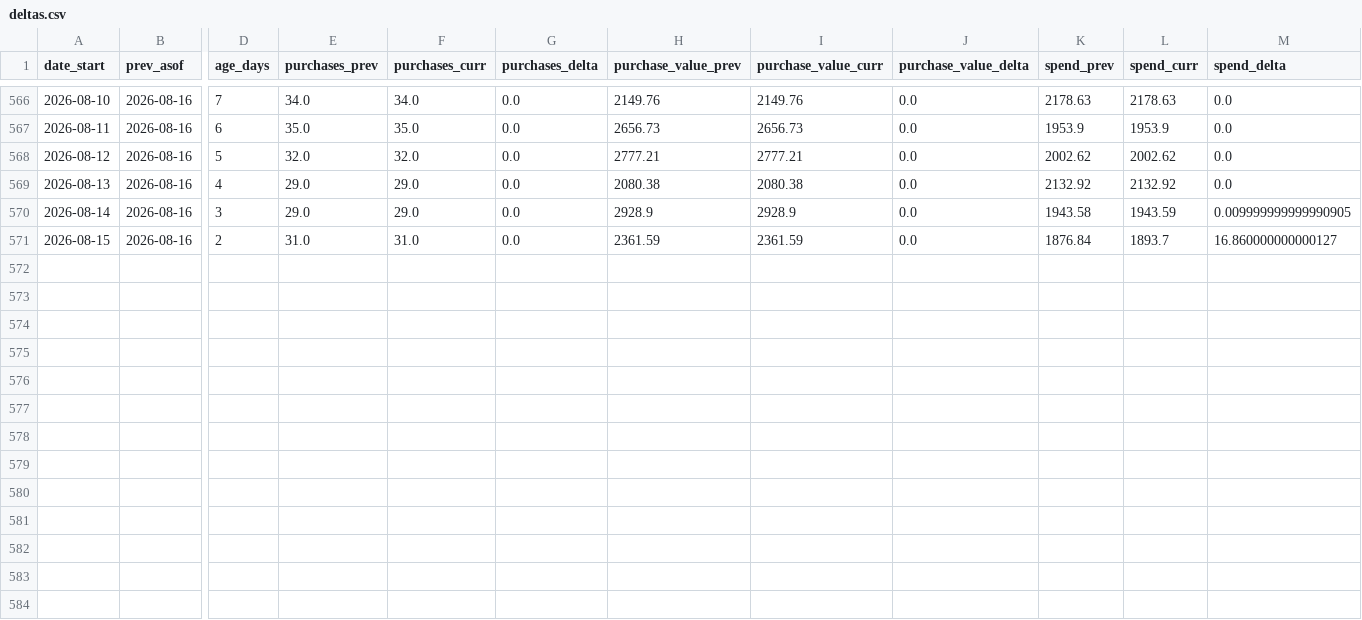
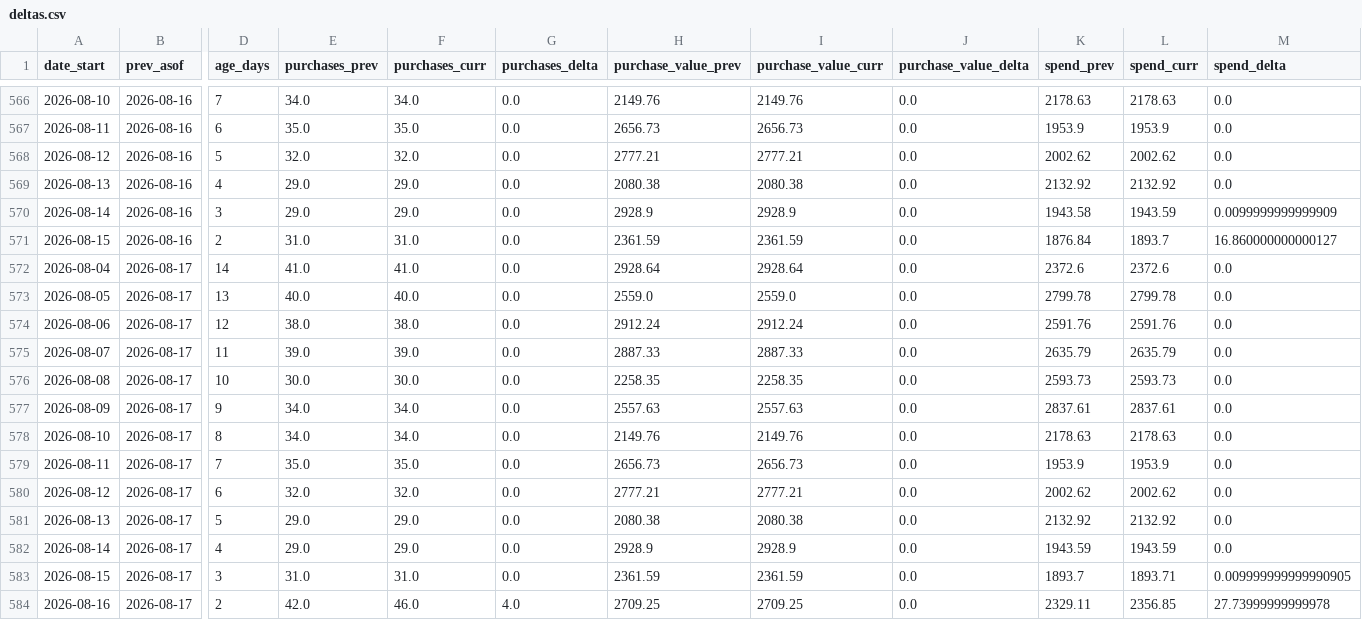
Before and after one commit to gideonscha/notmyfault, a CSV file: data/meta/backfill_observations/deltas.csv, drawn as a sheet; only a part is shown, gaps mark what is left out; rows hold the shown columns only; the diff names each change by its address in the sheet, - before the commit and + after, or states it on an @@ line.

```diff
--- a/data/meta/backfill_observations/deltas.csv
+++ b/data/meta/backfill_observations/deltas.csv
-M570 (spend_delta): 0.009999999999990905
+M570 (spend_delta): 0.0099999999999909
+row 572: 2026-08-04 | 2026-08-17 | 14 | 41.0 | 41.0 | 0.0 | 2928.64 | 2928.64 | 0.0 | 2372.6 | 2372.6 | 0.0
+row 573: 2026-08-05 | 2026-08-17 | 13 | 40.0 | 40.0 | 0.0 | 2559.0 | 2559.0 | 0.0 | 2799.78 | 2799.78 | 0.0
+row 574: 2026-08-06 | 2026-08-17 | 12 | 38.0 | 38.0 | 0.0 | 2912.24 | 2912.24 | 0.0 | 2591.76 | 2591.76 | 0.0
+row 575: 2026-08-07 | 2026-08-17 | 11 | 39.0 | 39.0 | 0.0 | 2887.33 | 2887.33 | 0.0 | 2635.79 | 2635.79 | 0.0
+row 576: 2026-08-08 | 2026-08-17 | 10 | 30.0 | 30.0 | 0.0 | 2258.35 | 2258.35 | 0.0 | 2593.73 | 2593.73 | 0.0
+row 577: 2026-08-09 | 2026-08-17 | 9 | 34.0 | 34.0 | 0.0 | 2557.63 | 2557.63 | 0.0 | 2837.61 | 2837.61 | 0.0
+row 578: 2026-08-10 | 2026-08-17 | 8 | 34.0 | 34.0 | 0.0 | 2149.76 | 2149.76 | 0.0 | 2178.63 | 2178.63 | 0.0
+row 579: 2026-08-11 | 2026-08-17 | 7 | 35.0 | 35.0 | 0.0 | 2656.73 | 2656.73 | 0.0 | 1953.9 | 1953.9 | 0.0
+row 580: 2026-08-12 | 2026-08-17 | 6 | 32.0 | 32.0 | 0.0 | 2777.21 | 2777.21 | 0.0 | 2002.62 | 2002.62 | 0.0
+row 581: 2026-08-13 | 2026-08-17 | 5 | 29.0 | 29.0 | 0.0 | 2080.38 | 2080.38 | 0.0 | 2132.92 | 2132.92 | 0.0
+row 582: 2026-08-14 | 2026-08-17 | 4 | 29.0 | 29.0 | 0.0 | 2928.9 | 2928.9 | 0.0 | 1943.59 | 1943.59 | 0.0
+row 583: 2026-08-15 | 2026-08-17 | 3 | 31.0 | 31.0 | 0.0 | 2361.59 | 2361.59 | 0.0 | 1893.7 | 1893.71 | 0.009999999999990905
+row 584: 2026-08-16 | 2026-08-17 | 2 | 42.0 | 46.0 | 4.0 | 2709.25 | 2709.25 | 0.0 | 2329.11 | 2356.85 | 27.73999999999978
```
Also changed, not shown: data/meta/account_daily.csv, data/meta/account_daily_demo.csv, 9 other files.
